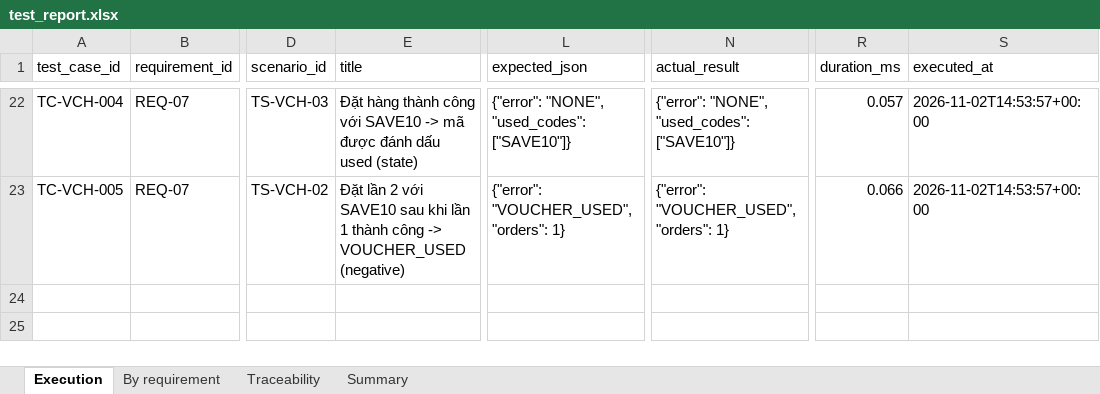
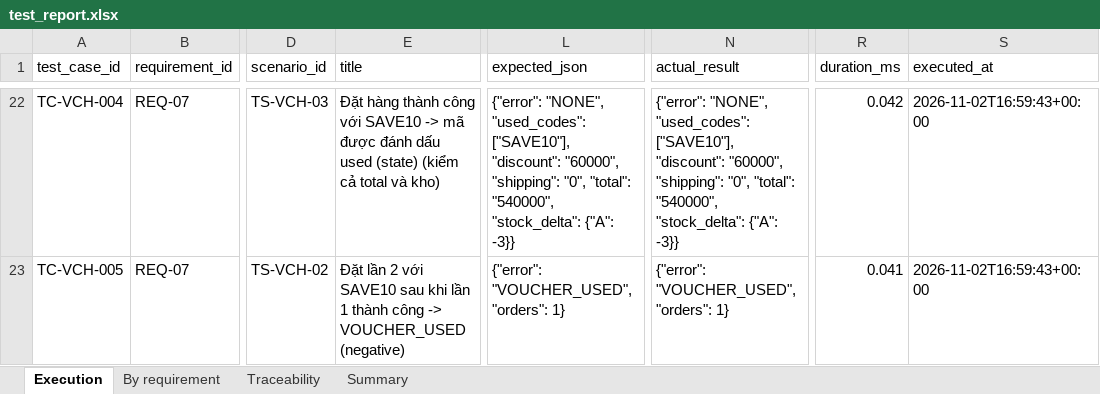
Before and after one commit to khacmobile2805-svg/educommerce-stlab02, an Excel workbook: reports/test_report.xlsx, sheet Execution, drawn as a sheet; only a part is shown, gaps mark what is left out; values as stored, in another font and other column widths than the file's, no borders; the diff covers the shown part only; the diff names each change by its address in the sheet, - before the commit and + after, or states it on an @@ line.

```diff
--- a/reports/test_report.xlsx (sheet Execution)
+++ b/reports/test_report.xlsx (sheet Execution)
-E22 (title): …used (state)
+E22 (title): …used (state) (kiểm cả total và kho)
-L22 (expected_json): …"NONE", "used_codes": ["SAVE10"]}
+L22 (expected_json): …"NONE", "used_codes": ["SAVE10"], "discount": "60000", "shipping": "0", "total": "540000", "stock_delta": {"A": -3}}
-N22 (actual_result): …"NONE", "used_codes": ["SAVE10"]}
+N22 (actual_result): …"NONE", "used_codes": ["SAVE10"], "discount": "60000", "shipping": "0", "total": "540000", "stock_delta": {"A": -3}}
-R22 (duration_ms): 0.057
+R22 (duration_ms): 0.042
-S22:S23 (executed_at): 2026-11-02T14:53:57+00:00
+S22:S23 (executed_at): 2026-11-02T16:59:43+00:00
-R23 (duration_ms): 0.066
+R23 (duration_ms): 0.041
```
Also changed, not shown: 49 edited cells elsewhere in this sheet, reports_after_fix/sample_regression/test_report.xlsx, reports_after_fix/test_report.xlsx, 6 other files.
